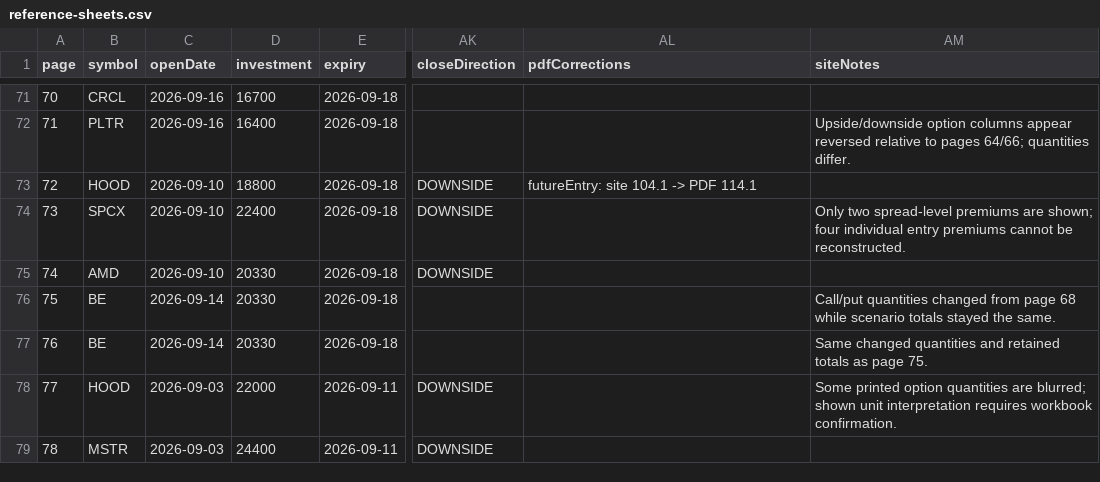
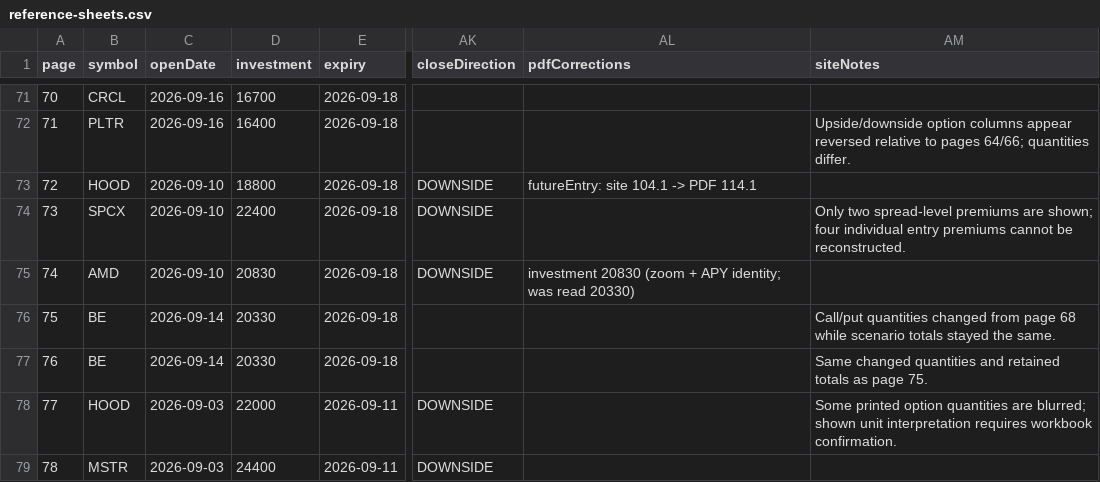
Before and after one commit to Abhinavsatyapu/QuantSignal, a CSV file: data/reference/reference-sheets.csv, drawn as a sheet; only a part is shown, gaps mark what is left out; the diff names each change by its address in the sheet, - before the commit and + after, or states it on an @@ line.

Commit message:
Strategy Builder: owner rules (signal sets perp side, calls 1 : puts 2, perp rounded down to 5, futures margin = FQ×entry/2 with 5× leverage, exits at CE/PE shorts, theta flag), perp/stock price check; DST-aware 16:00 NY expiry; Gamma IV after strike edit; page-74 investment 20,830; doc + tests

```diff
--- a/data/reference/reference-sheets.csv
+++ b/data/reference/reference-sheets.csv
-D75 (investment): 20330
+D75 (investment): 20830
-AL75 (pdfCorrections): (empty)
+AL75 (pdfCorrections): investment 20830 (zoom + APY identity; was read 20330)
```
Also changed, not shown: 19 other files.
